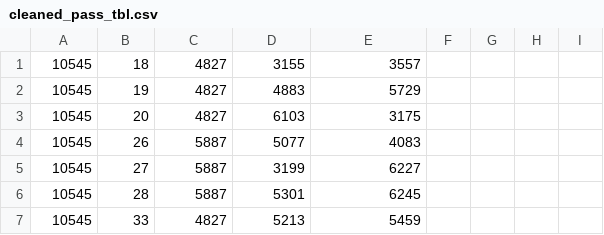
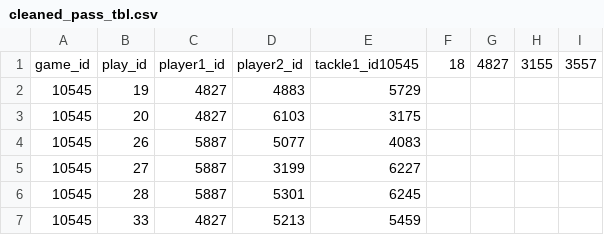
Before and after one commit to vaastav/SportsHack, a CSV file: cleaned_pass_tbl.csv, drawn as a sheet; only a part is shown.

Commit message:
Fix pass data header

```diff
--- a/cleaned_pass_tbl.csv
+++ b/cleaned_pass_tbl.csv
@@ -1,2 +1,2 @@
-10545,18,4827,3155,3557
+game_id,play_id,player1_id,player2_id,tackle1_id10545,18,4827,3155,3557
 10545,19,4827,4883,5729
```
Also changed, not shown: 1 other file.
